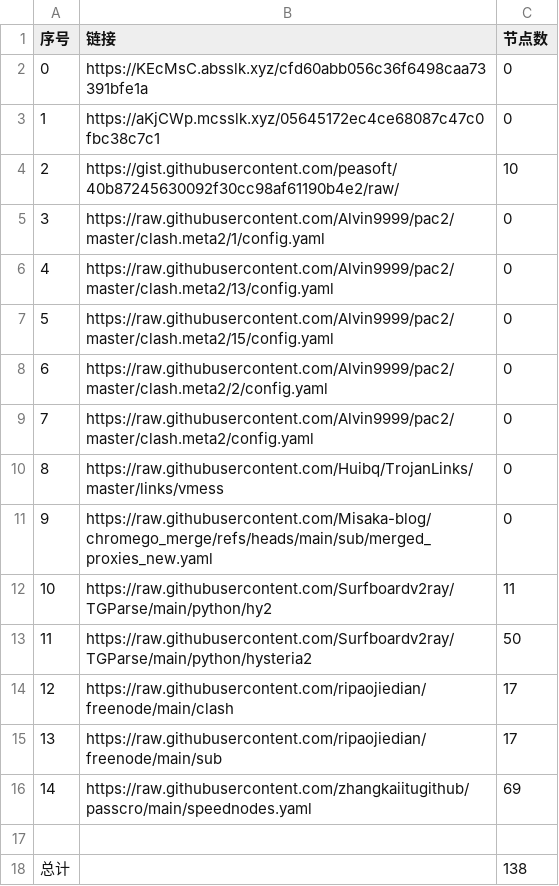
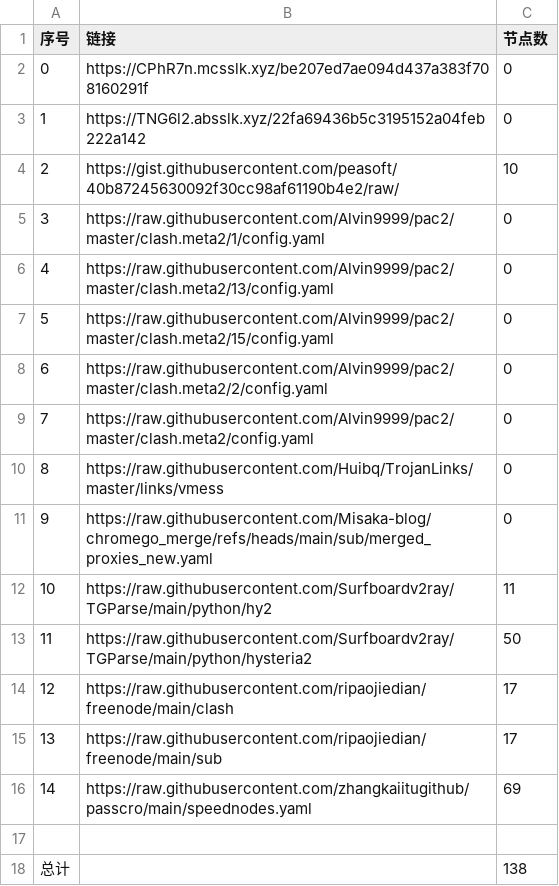
Before and after one commit to this-ooo/nmw, a CSV file: list_result.csv, drawn as a sheet.

```diff
--- a/list_result.csv
+++ b/list_result.csv
@@ -1,4 +1,4 @@
 序号,链接,节点数
-0,https://KEcMsC.absslk.xyz/cfd60abb056c36f6498caa73391bfe1a,0
-1,https://aKjCWp.mcsslk.xyz/05645172ec4ce68087c47c0fbc38c7c1,0
+0,https://CPhR7n.mcsslk.xyz/be207ed7ae094d437a383f708160291f,0
+1,https://TNG6l2.absslk.xyz/22fa69436b5c3195152a04feb222a142,0
 2,https://gist.githubusercontent.com/peasoft/40b87245630092f30cc98af61190b4e2/raw/,10
```
Also changed, not shown: 3 other files.
